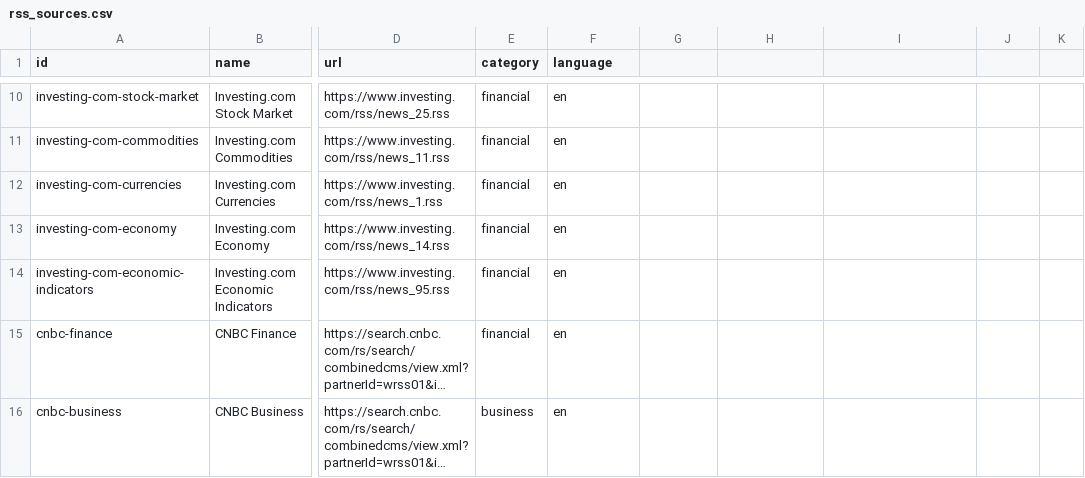
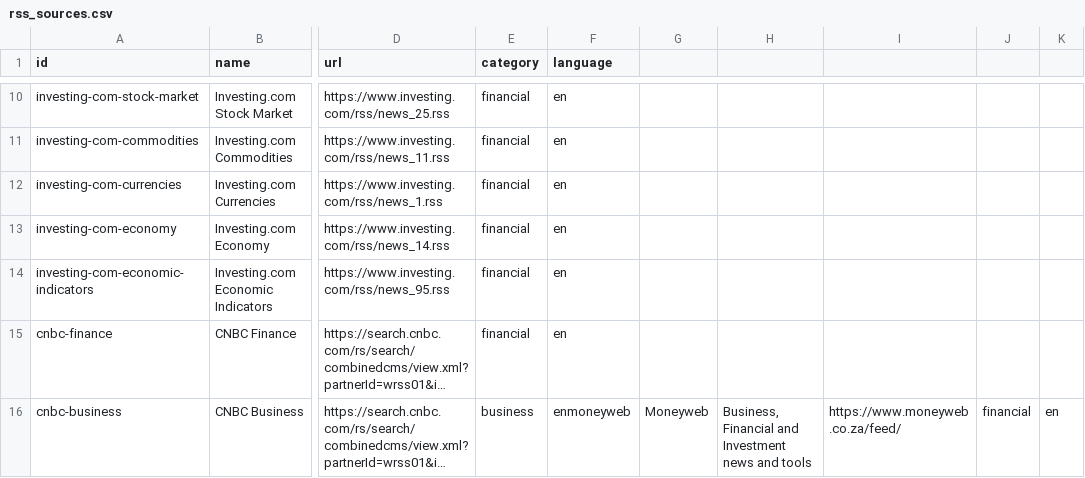
Before and after one commit to onemoola/newspy, a CSV file: data/rss_sources.csv, drawn as a sheet; only a part is shown, gaps mark what is left out; long unchanged cells end in …; the diff names each change by its address in the sheet, - before the commit and + after, or states it on an @@ line.

```diff
--- a/data/rss_sources.csv
+++ b/data/rss_sources.csv
-F16 (language): en
+F16 (language): enmoneyweb
-G16: (empty)
+G16: Moneyweb
-H16: (empty)
+H16: Business, Financial and Investment news and tools
-I16: (empty)
+I16: https://www.moneyweb.co.za/feed/
-J16: (empty)
+J16: financial
-K16: (empty)
+K16: en
```
Also changed, not shown: 15 other files.
